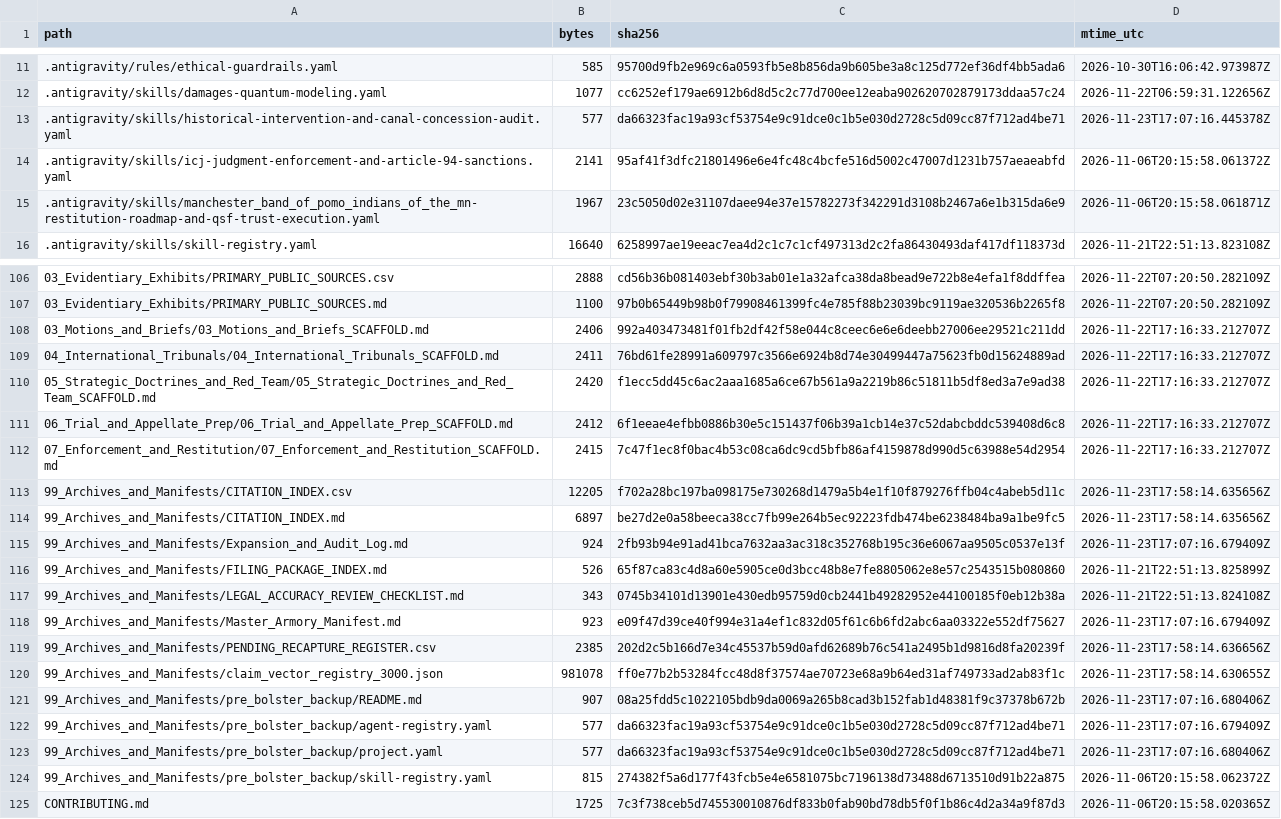
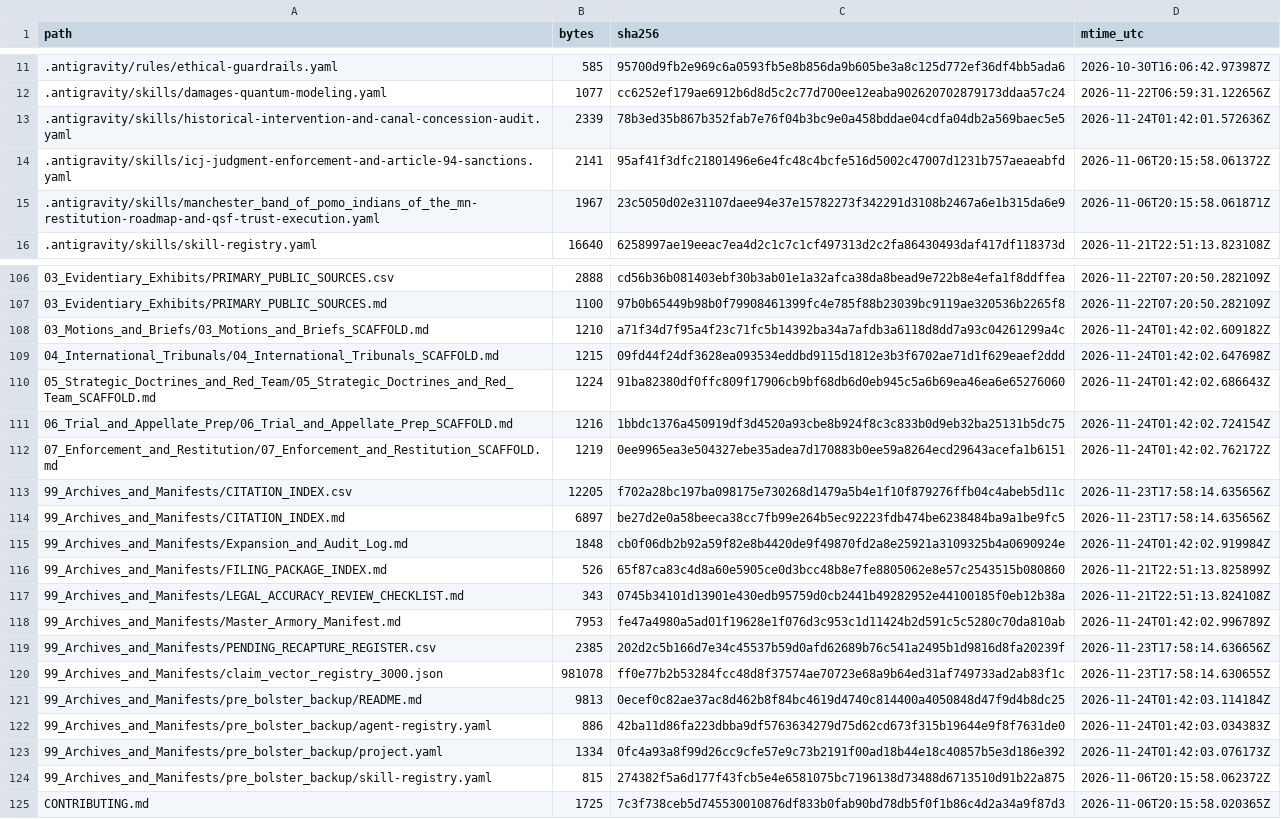
Before and after one commit to GlobalRestitutionAlliance/turtle-island-us-ca-manchester-band-of-pomo-indians-of-the-m-master-litigation, a CSV file: 99_Archives_and_Manifests/MANIFEST_SHA256.csv, drawn as a sheet; only a part is shown, gaps mark what is left out; the diff covers the shown part only.

Commit message:
REVERTED DUE TO UNPROMPTED MASS J3WFICATED DATA CORRUPTION BY COMPROMISED BIASED LLM/ARTIFICIAL INTELLIGENCE MODELS

```diff
--- a/99_Archives_and_Manifests/MANIFEST_SHA256.csv
+++ b/99_Archives_and_Manifests/MANIFEST_SHA256.csv
@@ -12,3 +12,3 @@ path,bytes,sha256,mtime_utc
 .antigravity/skills/damages-quantum-modeling.yaml,1077,cc6252ef179ae6912b6d8d5c2c77d700ee12eaba902620702879173ddaa57c24,2026-11-22T06:59:31.122656Z
-.antigravity/skills/historical-intervention-and-canal-concession-audit.yaml,577,da66323fac19a93cf53754e9c91dce0c1b5e030d2728c5d09cc87f712ad4be71,2026-11-23T17:07:16.445378Z
+.antigravity/skills/historical-intervention-and-canal-concession-audit.yaml,2339,78b3ed35b867b352fab7e76f04b3bc9e0a458bddae04cdfa04db2a569baec5e5,2026-11-24T01:42:01.572636Z
 .antigravity/skills/icj-judgment-enforcement-and-article-94-sanctions.yaml,2141,95af41f3dfc21801496e6e4fc48c4bcfe516d5002c47007d1231b757aeaeabfd,2026-11-06T20:15:58.061372Z
@@ -107,18 +107,18 @@ path,bytes,sha256,mtime_utc
 03_Evidentiary_Exhibits/PRIMARY_PUBLIC_SOURCES.md,1100,97b0b65449b98b0f79908461399fc4e785f88b23039bc9119ae320536b2265f8,2026-11-22T07:20:50.282109Z
-03_Motions_and_Briefs/03_Motions_and_Briefs_SCAFFOLD.md,2406,992a403473481f01fb2df42f58e044c8ceec6e6e6deebb27006ee29521c211dd,2026-11-22T17:16:33.212707Z
-04_International_Tribunals/04_International_Tribunals_SCAFFOLD.md,2411,76bd61fe28991a609797c3566e6924b8d74e30499447a75623fb0d15624889ad,2026-11-22T17:16:33.212707Z
-05_Strategic_Doctrines_and_Red_Team/05_Strategic_Doctrines_and_Red_Team_SCAFFOLD.md,2420,f1ecc5dd45c6ac2aaa1685a6ce67b561a9a2219b86c51811b5df8ed3a7e9ad38,2026-11-22T17:16:33.212707Z
-06_Trial_and_Appellate_Prep/06_Trial_and_Appellate_Prep_SCAFFOLD.md,2412,6f1eeae4efbb0886b30e5c151437f06b39a1cb14e37c52dabcbddc539408d6c8,2026-11-22T17:16:33.212707Z
-07_Enforcement_and_Restitution/07_Enforcement_and_Restitution_SCAFFOLD.md,2415,7c47f1ec8f0bac4b53c08ca6dc9cd5bfb86af4159878d990d5c63988e54d2954,2026-11-22T17:16:33.212707Z
+03_Motions_and_Briefs/03_Motions_and_Briefs_SCAFFOLD.md,1210,a71f34d7f95a4f23c71fc5b14392ba34a7afdb3a6118d8dd7a93c04261299a4c,2026-11-24T01:42:02.609182Z
+04_International_Tribunals/04_International_Tribunals_SCAFFOLD.md,1215,09fd44f24df3628ea093534eddbd9115d1812e3b3f6702ae71d1f629eaef2ddd,2026-11-24T01:42:02.647698Z
+05_Strategic_Doctrines_and_Red_Team/05_Strategic_Doctrines_and_Red_Team_SCAFFOLD.md,1224,91ba82380df0ffc809f17906cb9bf68db6d0eb945c5a6b69ea46ea6e65276060,2026-11-24T01:42:02.686643Z
+06_Trial_and_Appellate_Prep/06_Trial_and_Appellate_Prep_SCAFFOLD.md,1216,1bbdc1376a450919df3d4520a93cbe8b924f8c3c833b0d9eb32ba25131b5dc75,2026-11-24T01:42:02.724154Z
+07_Enforcement_and_Restitution/07_Enforcement_and_Restitution_SCAFFOLD.md,1219,0ee9965ea3e504327ebe35adea7d170883b0ee59a8264ecd29643acefa1b6151,2026-11-24T01:42:02.762172Z
 99_Archives_and_Manifests/CITATION_INDEX.csv,12205,f702a28bc197ba098175e730268d1479a5b4e1f10f879276ffb04c4abeb5d11c,2026-11-23T17:58:14.635656Z
 99_Archives_and_Manifests/CITATION_INDEX.md,6897,be27d2e0a58beeca38cc7fb99e264b5ec92223fdb474be6238484ba9a1be9fc5,2026-11-23T17:58:14.635656Z
-99_Archives_and_Manifests/Expansion_and_Audit_Log.md,924,2fb93b94e91ad41bca7632aa3ac318c352768b195c36e6067aa9505c0537e13f,2026-11-23T17:07:16.679409Z
+99_Archives_and_Manifests/Expansion_and_Audit_Log.md,1848,cb0f06db2b92a59f82e8b4420de9f49870fd2a8e25921a3109325b4a0690924e,2026-11-24T01:42:02.919984Z
 99_Archives_and_Manifests/FILING_PACKAGE_INDEX.md,526,65f87ca83c4d8a60e5905ce0d3bcc48b8e7fe8805062e8e57c2543515b080860,2026-11-21T22:51:13.825899Z
 99_Archives_and_Manifests/LEGAL_ACCURACY_REVIEW_CHECKLIST.md,343,0745b34101d13901e430edb95759d0cb2441b49282952e44100185f0eb12b38a,2026-11-21T22:51:13.824108Z
-99_Archives_and_Manifests/Master_Armory_Manifest.md,923,e09f47d39ce40f994e31a4ef1c832d05f61c6b6fd2abc6aa03322e552df75627,2026-11-23T17:07:16.679409Z
+99_Archives_and_Manifests/Master_Armory_Manifest.md,7953,fe47a4980a5ad01f19628e1f076d3c953c1d11424b2d591c5c5280c70da810ab,2026-11-24T01:42:02.996789Z
 99_Archives_and_Manifests/PENDING_RECAPTURE_REGISTER.csv,2385,202d2c5b166d7e34c45537b59d0afd62689b76c541a2495b1d9816d8fa20239f,2026-11-23T17:58:14.636656Z
 99_Archives_and_Manifests/claim_vector_registry_3000.json,981078,ff0e77b2b53284fcc48d8f37574ae70723e68a9b64ed31af749733ad2ab83f1c,2026-11-23T17:58:14.630655Z
-99_Archives_and_Manifests/pre_bolster_backup/README.md,907,08a25fdd5c1022105bdb9da0069a265b8cad3b152fab1d48381f9c37378b672b,2026-11-23T17:07:16.680406Z
-99_Archives_and_Manifests/pre_bolster_backup/agent-registry.yaml,577,da66323fac19a93cf53754e9c91dce0c1b5e030d2728c5d09cc87f712ad4be71,2026-11-23T17:07:16.679409Z
-99_Archives_and_Manifests/pre_bolster_backup/project.yaml,577,da66323fac19a93cf53754e9c91dce0c1b5e030d2728c5d09cc87f712ad4be71,2026-11-23T17:07:16.680406Z
+99_Archives_and_Manifests/pre_bolster_backup/README.md,9813,0ecef0c82ae37ac8d462b8f84bc4619d4740c814400a4050848d47f9d4b8dc25,2026-11-24T01:42:03.114184Z
+99_Archives_and_Manifests/pre_bolster_backup/agent-registry.yaml,886,42ba11d86fa223dbba9df5763634279d75d62cd673f315b19644e9f8f7631de0,2026-11-24T01:42:03.034383Z
+99_Archives_and_Manifests/pre_bolster_backup/project.yaml,1334,0fc4a93a8f99d26cc9cfe57e9c73b2191f00ad18b44e18c40857b5e3d186e392,2026-11-24T01:42:03.076173Z
 99_Archives_and_Manifests/pre_bolster_backup/skill-registry.yaml,815,274382f5a6d177f43fcb5e4e6581075bc7196138d73488d6713510d91b22a875,2026-11-06T20:15:58.062372Z
```
Also changed, not shown: 77 edited cells elsewhere in this file, 37 other files.
